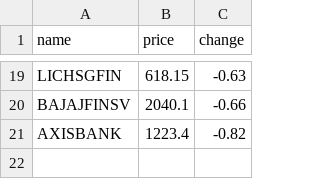
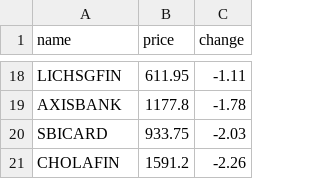
Before and after one commit to SxryxnshS5/Heatmap-react, a CSV file: public/Scraped_data/NIFTYFINANCE_stock_data.csv, drawn as a sheet; only a part is shown, gaps mark what is left out; removed rows and columns are numbered as before the commit, all else as after; the diff covers the shown part only; the diff names each change by its address in the sheet, - before the commit and + after, or states it on an @@ line.

```diff
--- a/public/Scraped_data/NIFTYFINANCE_stock_data.csv
+++ b/public/Scraped_data/NIFTYFINANCE_stock_data.csv
-B18 (price): 618.15
+B18 (price): 611.95
-C18 (change): -0.63
+C18 (change): -1.11
-row 20: BAJAJFINSV | 2040.1 | -0.66
-B19 (price): 1223.4
+B19 (price): 1177.8
-C19 (change): -0.82
+C19 (change): -1.78
+row 20: SBICARD | 933.75 | -2.03
+row 21: CHOLAFIN | 1591.2 | -2.26
```
Also changed, not shown: 10 added rows, 11 removed rows and 12 edited cells elsewhere in this file, public/Scraped_data/BANKNIFTY_stock_data.csv, public/Scraped_data/NIFTYAUTO_stock_data.csv, 6 other files.
